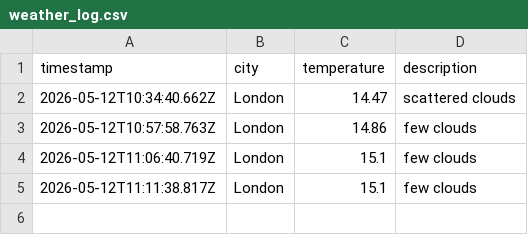
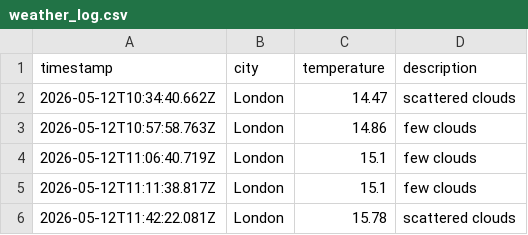
Before and after one commit to ArshaanSindhwani/weather-ops, a CSV file: data/weather_log.csv, drawn as a sheet.

```diff
--- a/data/weather_log.csv
+++ b/data/weather_log.csv
@@ -5 +5,2 @@ timestamp,city,temperature,description
 2026-05-12T11:11:38.817Z,London,15.1,few clouds
+2026-05-12T11:42:22.081Z,London,15.78,scattered clouds
```
Also changed, not shown: 2 other files.
